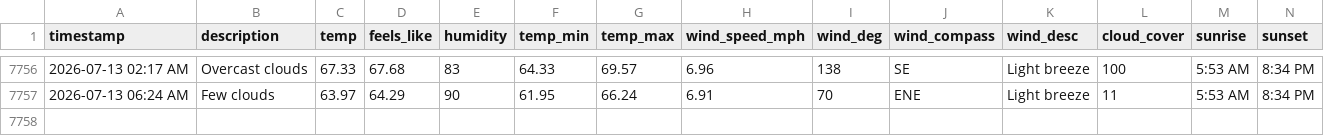
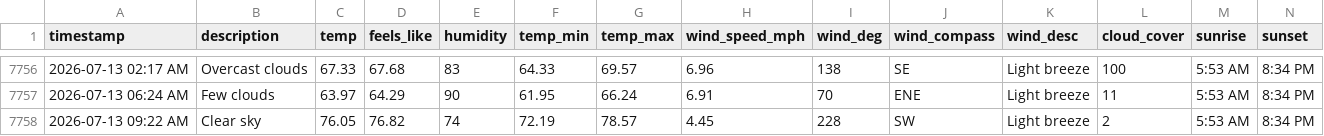
Before and after one commit to bgiesy/weathdash, a CSV file: weather_log.csv, drawn as a sheet; only a part is shown, gaps mark what is left out; rows hold the shown columns only; the diff names each change by its address in the sheet, - before the commit and + after, or states it on an @@ line.

```diff
--- a/weather_log.csv
+++ b/weather_log.csv
+row 7758: 2026-07-13 09:22 AM | Clear sky | 76.05 | 76.82 | 74 | 72.19 | 78.57 | 4.45 | 228 | SW | Light breeze | 2 | 5:53 AM | 8:34 PM
```
